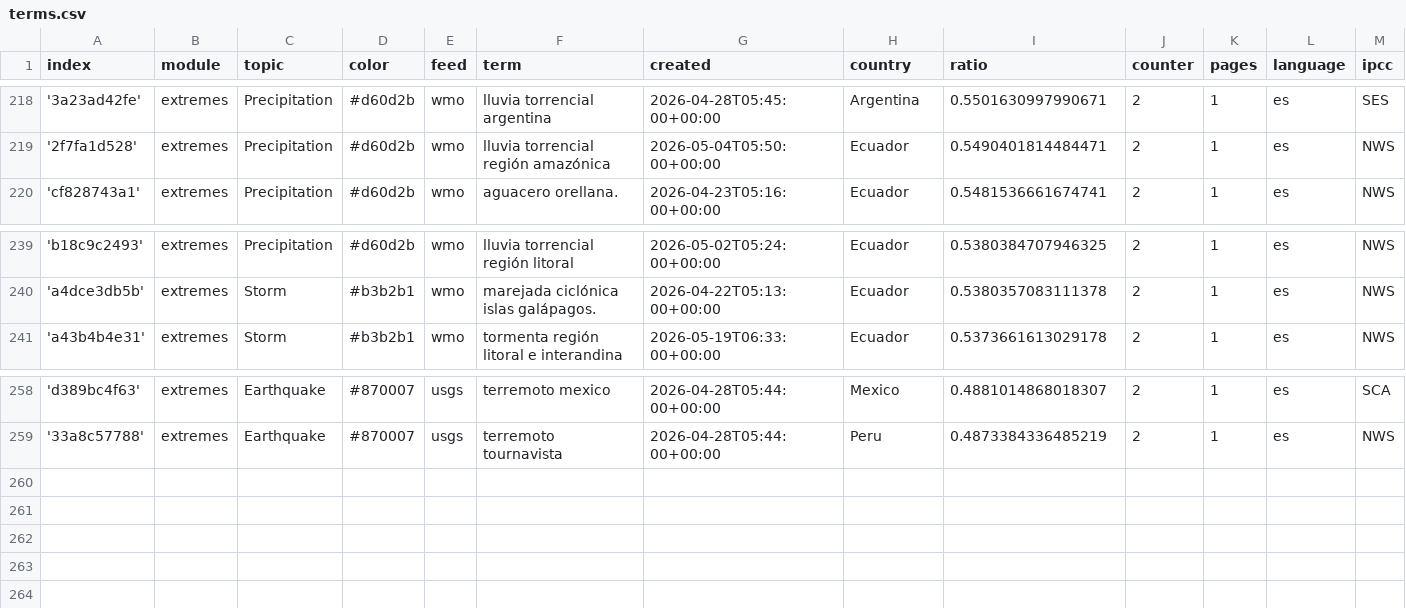
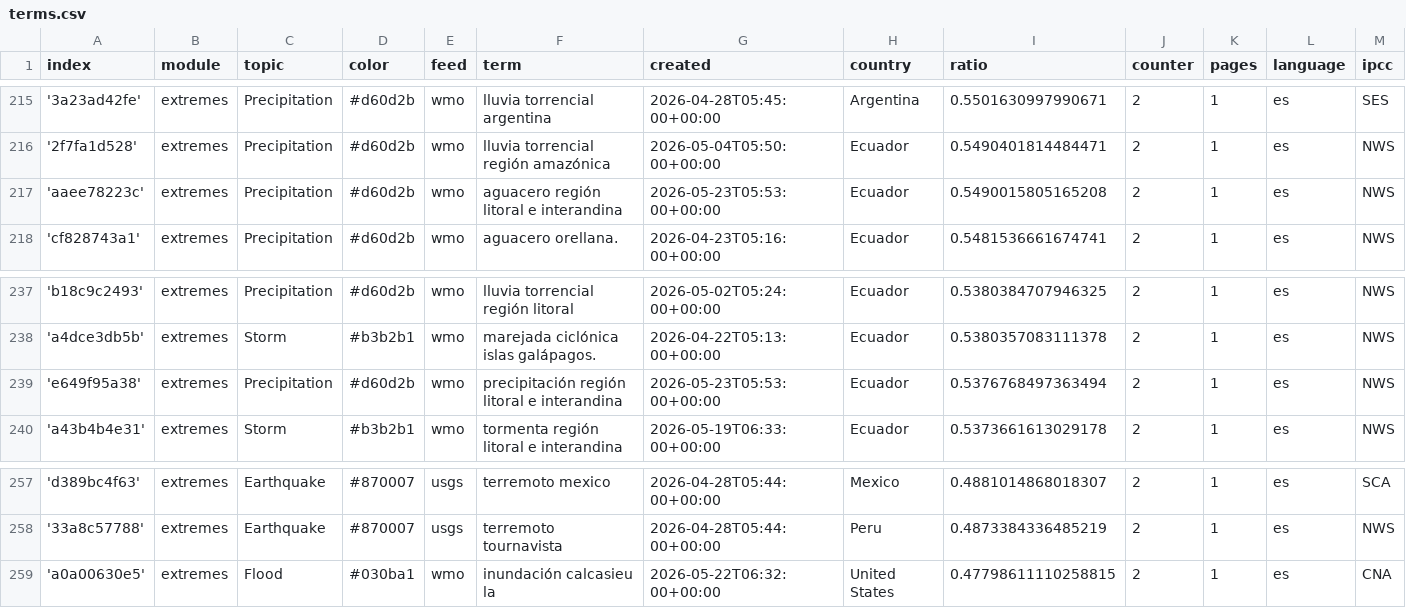
Before and after one commit to jannikdo28-news/spanishExtremes, a CSV file: terms.csv, drawn as a sheet; only a part is shown, gaps mark what is left out; rows hold the shown columns only; the diff covers the shown part only; the diff names each change by its address in the sheet, - before the commit and + after, or states it on an @@ line.

```diff
--- a/terms.csv
+++ b/terms.csv
+row 217: 'aaee78223c' | extremes | Precipitation | #d60d2b | wmo | aguacero región litoral e interandina | 2026-05-23T05:53:00+00:00 | Ecuador | 0.5490015805165208 | 2 | 1 | es | NWS
+row 239: 'e649f95a38' | extremes | Precipitation | #d60d2b | wmo | precipitación región litoral e interandina | 2026-05-23T05:53:00+00:00 | Ecuador | 0.5376768497363494 | 2 | 1 | es | NWS
+row 259: 'a0a00630e5' | extremes | Flood | #030ba1 | wmo | inundación calcasieu la | 2026-05-22T06:32:00+00:00 | United States | 0.47798611110258815 | 2 | 1 | es | CNA
```
Also changed, not shown: 1 added row and 4 removed rows elsewhere in this file, cxsv/news_2026_04.csv, 1 other file.
